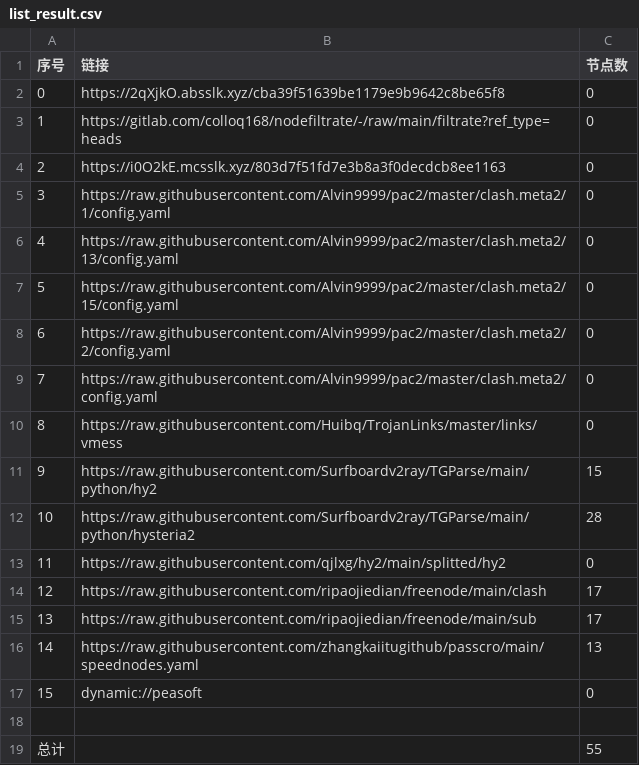
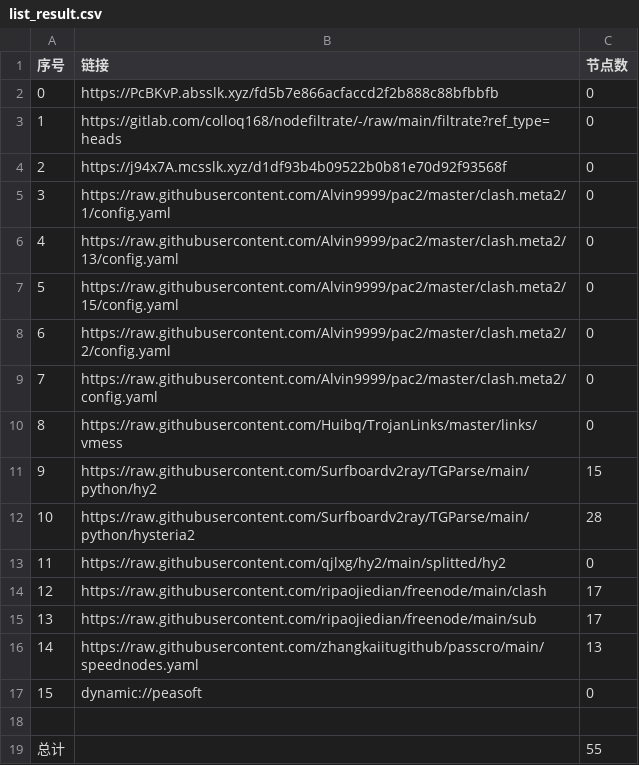
Before and after one commit to link8077/AutoMergePublicNodes, a CSV file: list_result.csv, drawn as a sheet.

```diff
--- a/list_result.csv
+++ b/list_result.csv
@@ -1,5 +1,5 @@
 序号,链接,节点数
-0,https://2qXjkO.absslk.xyz/cba39f51639be1179e9b9642c8be65f8,0
+0,https://PcBKvP.absslk.xyz/fd5b7e866acfaccd2f2b888c88bfbbfb,0
 1,https://gitlab.com/colloq168/nodefiltrate/-/raw/main/filtrate?ref_type=heads,0
-2,https://i0O2kE.mcsslk.xyz/803d7f51fd7e3b8a3f0decdcb8ee1163,0
+2,https://j94x7A.mcsslk.xyz/d1df93b4b09522b0b81e70d92f93568f,0
 3,https://raw.githubusercontent.com/Alvin9999/pac2/master/clash.meta2/1/config.yaml,0
```
Also changed, not shown: 5 other files.
